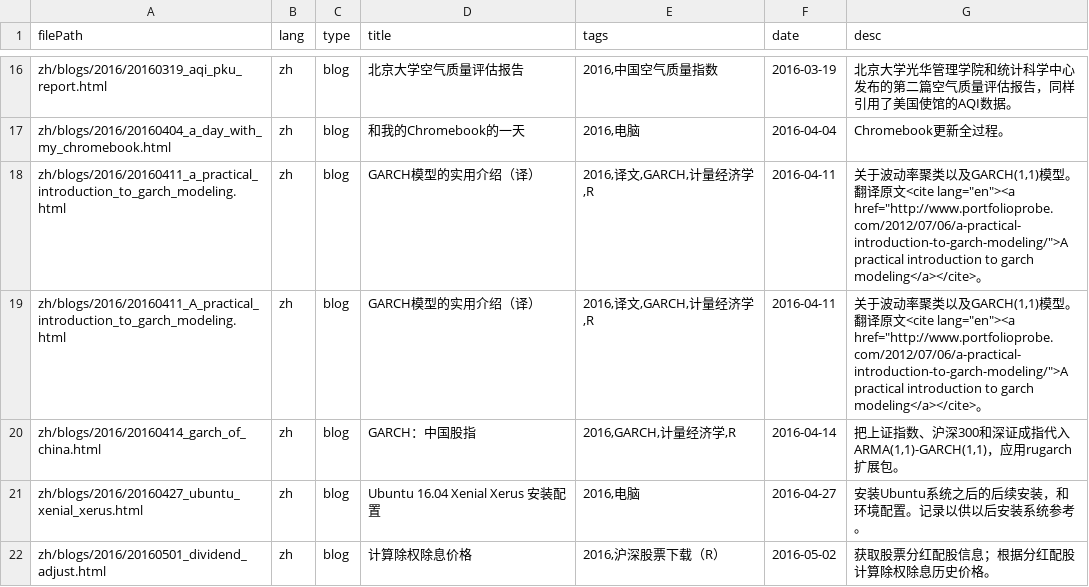
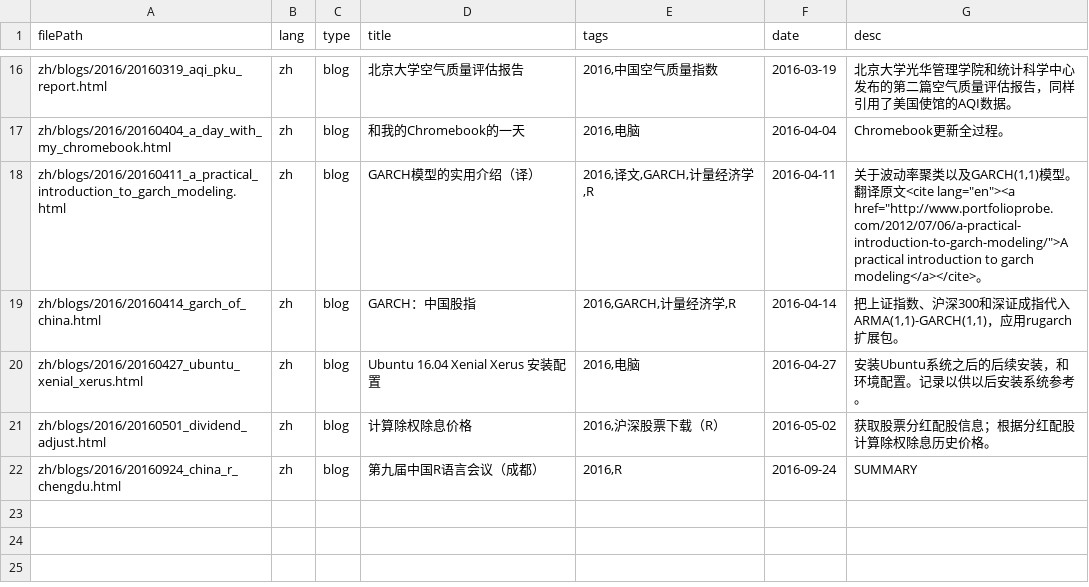
Before and after one commit to wangguansong/wangguansong.github.io, a CSV file: database/bak/blogDF.csv, drawn as a sheet; only a part is shown, gaps mark what is left out; removed rows and columns are numbered as before the commit, all else as after; the diff names each change by its address in the sheet, - before the commit and + after, or states it on an @@ line.

```diff
--- a/database/bak/blogDF.csv
+++ b/database/bak/blogDF.csv
-row 19: zh/blogs/2016/20160411_A_practical_introduction_to_garch_modeling.html | zh | blog | GARCH模型的实用介绍（译） | 2016,译文,GARCH,计量经济学,R | 2016-04-11 | 关于波动率聚类以及GARCH(1,1)模型。翻译原文<cite lang="en"><a href="http://www.portfolioprobe.com/2012/07/06/a-practical-introduction-to-garch-modeling/">A practical introduction to garch modeling</a></cite>。
+row 22: zh/blogs/2016/20160924_china_r_chengdu.html | zh | blog | 第九届中国R语言会议（成都） | 2016,R | 2016-09-24 | SUMMARY
```
Also changed, not shown: database/bak/albumDF.csv, database/bak/photoDF.csv, 44 other files.
